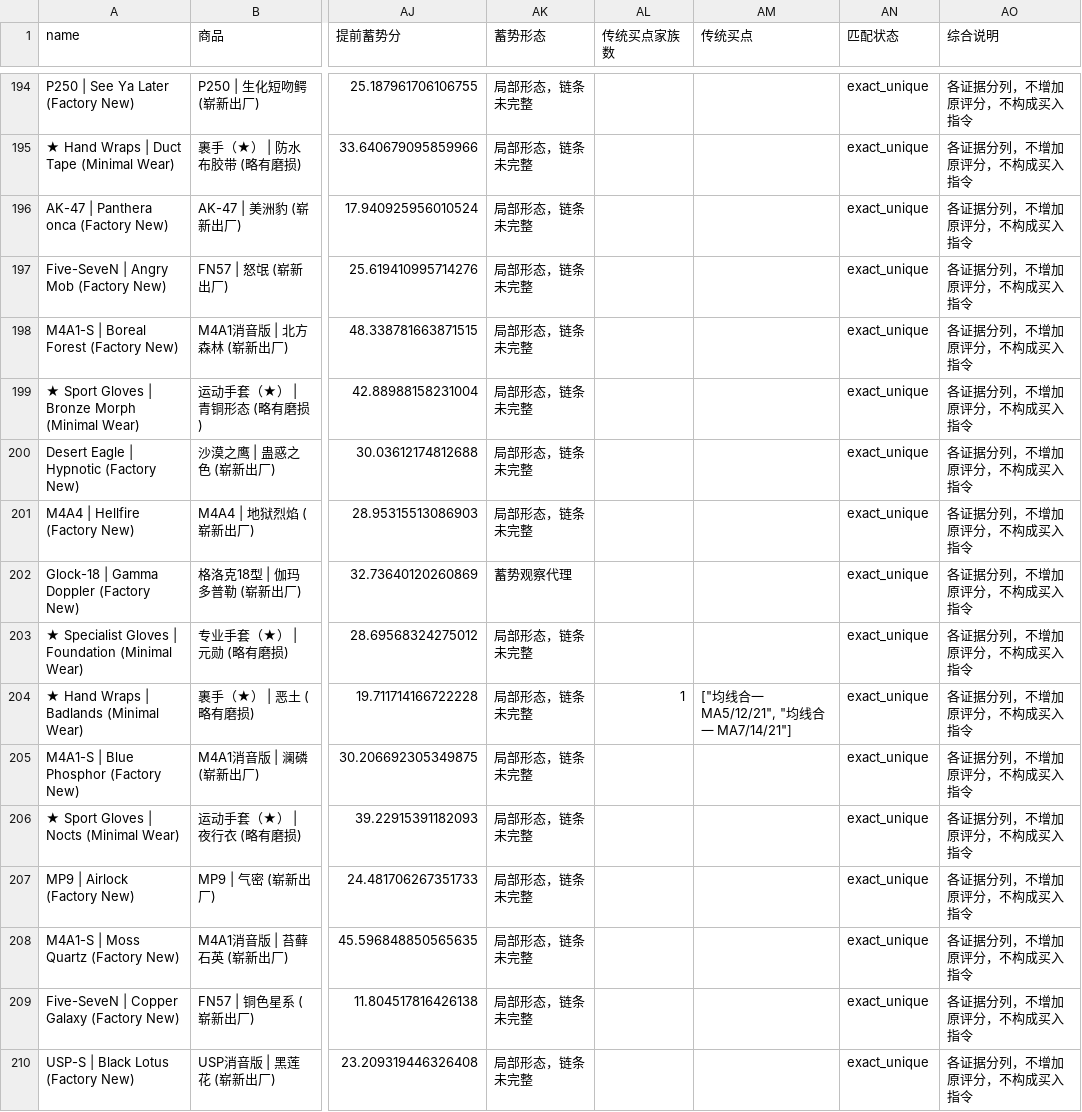
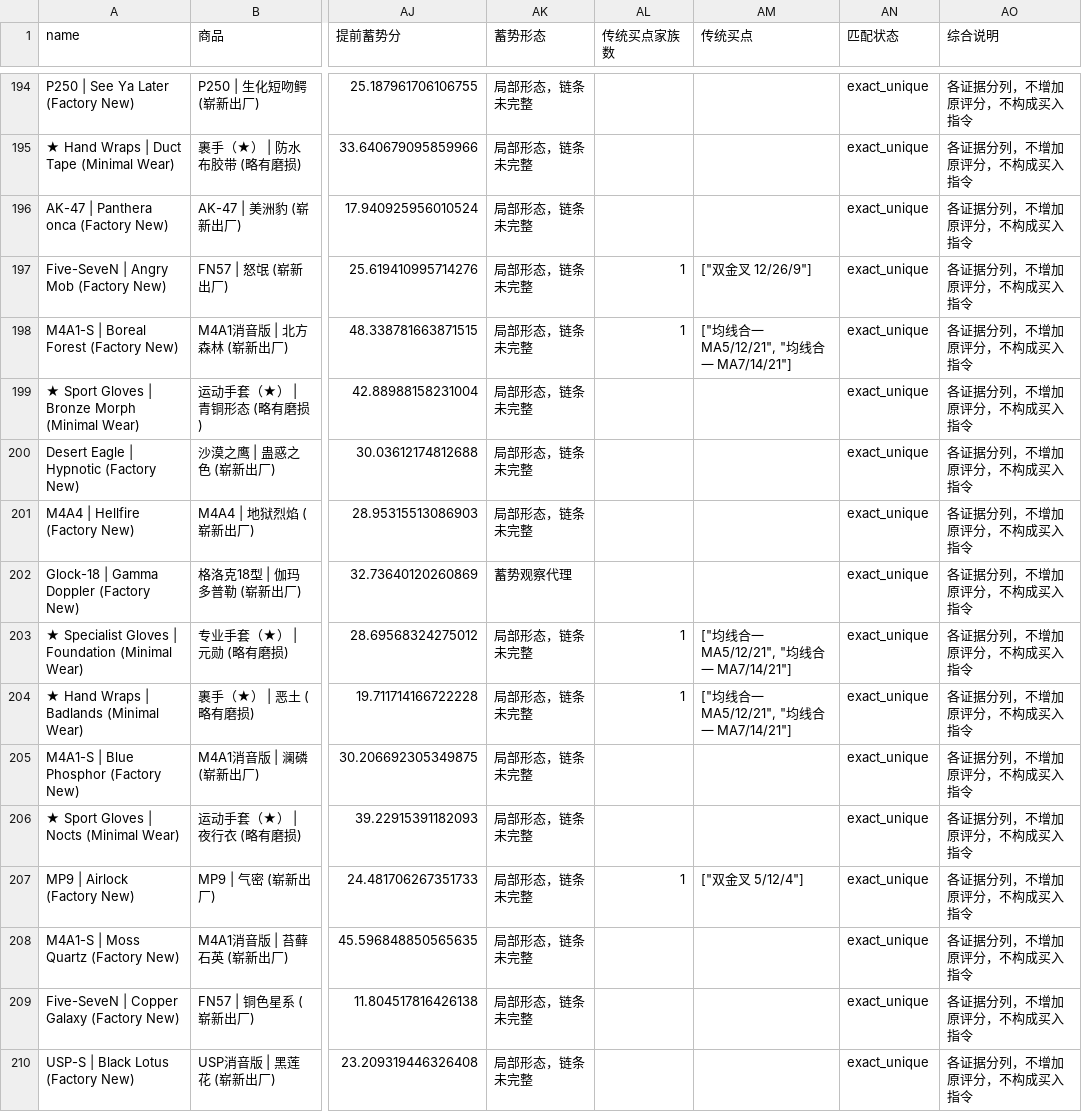
Before and after one commit to Bowen389/fable-ML, a CSV file: output/unified_monitor.csv, drawn as a sheet; only a part is shown, gaps mark what is left out; the diff covers the shown part only; the diff names each change by its address in the sheet, - before the commit and + after, or states it on an @@ line.

```diff
--- a/output/unified_monitor.csv
+++ b/output/unified_monitor.csv
-AL197:AL198 (传统买点家族数): (empty)
+AL197:AL198 (传统买点家族数): 1
-AM197 (传统买点): (empty)
+AM197 (传统买点): ["双金叉 12/26/9"]
-AM198 (传统买点): (empty)
+AM198 (传统买点): ["均线合一 MA5/12/21", "均线合一 MA7/14/21"]
-AL203 (传统买点家族数): (empty)
+AL203 (传统买点家族数): 1
-AM203 (传统买点): (empty)
+AM203 (传统买点): ["均线合一 MA5/12/21", "均线合一 MA7/14/21"]
-AL207 (传统买点家族数): (empty)
+AL207 (传统买点家族数): 1
-AM207 (传统买点): (empty)
+AM207 (传统买点): ["双金叉 5/12/4"]
```
Also changed, not shown: 170 edited cells elsewhere in this file, output/traditional_hits.csv, output/traditional_pool.csv, 18 other files.
